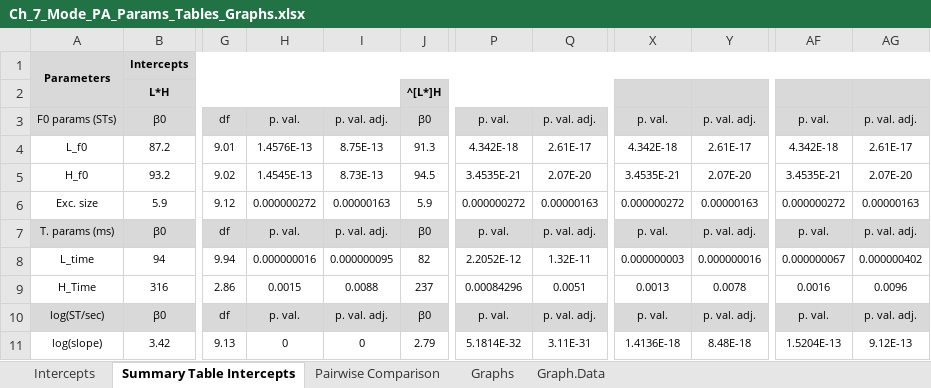
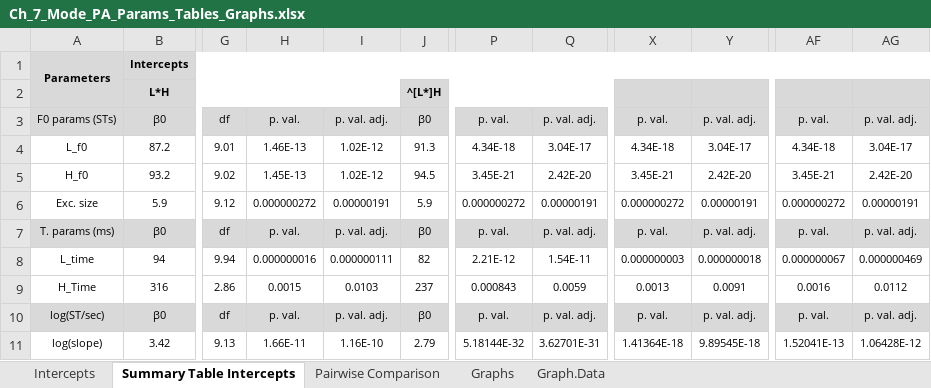
Before and after one commit to AERodgers/PhD, an Excel workbook: Ch_7_Sentence_Modes/output/Ch_7_Mode_PA_Params_Tables_Graphs.xlsx, sheet Summary Table Intercepts, drawn as a sheet; only a part is shown, gaps mark what is left out; values as stored, in another font and other column widths than the file's, no borders; conditional formats not drawn; the diff names each change by its address in the sheet, - before the commit and + after, or states it on an @@ line.

```diff
--- a/Ch_7_Sentence_Modes/output/Ch_7_Mode_PA_Params_Tables_Graphs.xlsx (sheet Summary Table Intercepts)
+++ b/Ch_7_Sentence_Modes/output/Ch_7_Mode_PA_Params_Tables_Graphs.xlsx (sheet Summary Table Intercepts)
-H4: 1.4576E-13
+H4: 1.46E-13
-I4: 8.75E-13
+I4: 1.02E-12
-P4: 4.342E-18
+P4: 4.34E-18
-Q4: 2.61E-17
+Q4: 3.04E-17
-X4: 4.342E-18
+X4: 4.34E-18
-Y4: 2.61E-17
+Y4: 3.04E-17
-AF4: 4.342E-18
+AF4: 4.34E-18
-AG4: 2.61E-17
+AG4: 3.04E-17
-H5: 1.4545E-13
+H5: 1.45E-13
-I5: 8.73E-13
+I5: 1.02E-12
-P5: 3.4535E-21
+P5: 3.45E-21
-Q5: 2.07E-20
+Q5: 2.42E-20
-X5: 3.4535E-21
+X5: 3.45E-21
-Y5: 2.07E-20
+Y5: 2.42E-20
-AF5: 3.4535E-21
+AF5: 3.45E-21
-AG5: 2.07E-20
+AG5: 2.42E-20
-I6: 0.00000163
+I6: 0.00000191
-Q6: 0.00000163
+Q6: 0.00000191
-Y6: 0.00000163
+Y6: 0.00000191
-AG6: 0.00000163
+AG6: 0.00000191
-I8: 0.000000095
+I8: 0.000000111
-P8: 2.2052E-12
+P8: 2.21E-12
-Q8: 1.32E-11
+Q8: 1.54E-11
-Y8: 0.000000016
+Y8: 0.000000018
-AG8: 0.000000402
+AG8: 0.000000469
-I9: 0.0088
+I9: 0.0103
-P9: 0.00084296
+P9: 0.000843
-Q9: 0.0051
+Q9: 0.0059
-Y9: 0.0078
+Y9: 0.0091
-AG9: 0.0096
+AG9: 0.0112
-H11: 0
+H11: 1.66E-11
-I11: 0
+I11: 1.16E-10
-P11: 5.1814E-32
+P11: 5.18144E-32
-Q11: 3.11E-31
+Q11: 3.62701E-31
-X11: 1.4136E-18
+X11: 1.41364E-18
-Y11: 8.48E-18
+Y11: 9.89545E-18
-AF11: 1.5204E-13
+AF11: 1.52041E-13
-AG11: 9.12E-13
+AG11: 1.06428E-12
```
Also changed, not shown: sheet Pairwise Comparison, sheet Intercepts, sheet Graphs, charts or pictures, Ch_7_Sentence_Modes/output/Ch_7_Mode_Nuc_Params_Tables_Graphs.xlsx, 8 other files.
